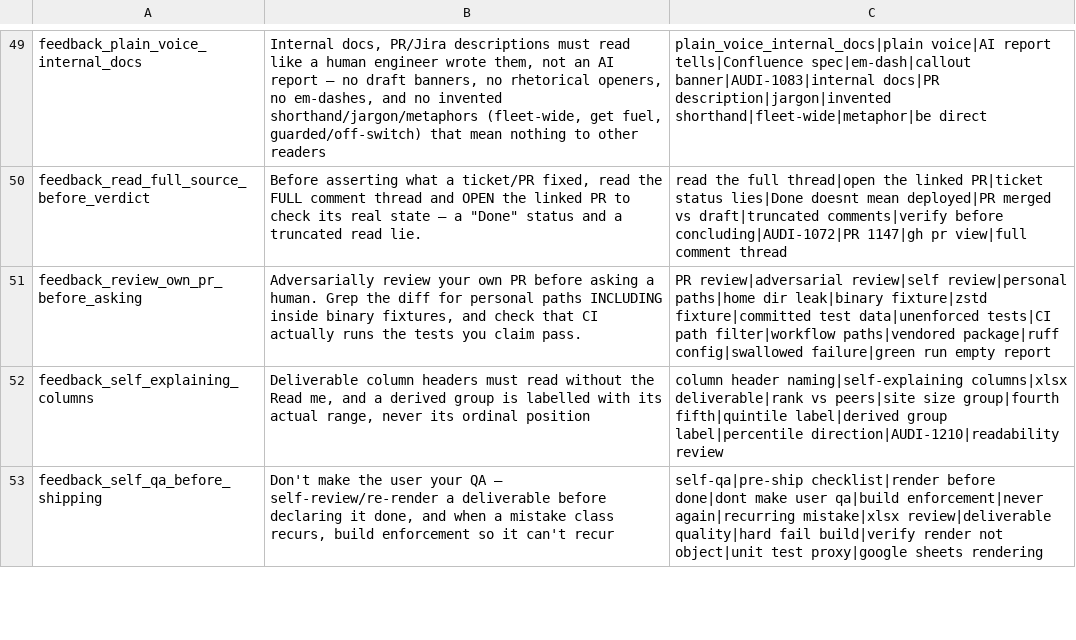
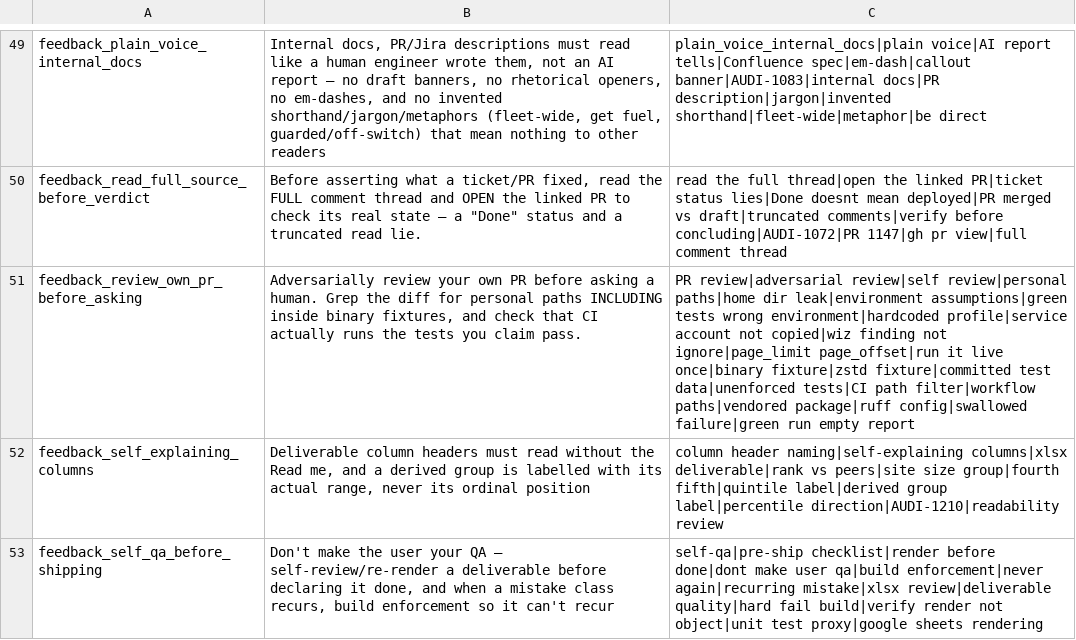
Before and after one commit to mdunn-mntn/malachi-workspace, a TSV file: knowledge/_MEMORY_RECALL.tsv, drawn as a sheet; only a part is shown, gaps mark what is left out; the diff names each change by its address in the sheet, - before the commit and + after, or states it on an @@ line.

Commit message:
AUDI-1191: capture - environment assumptions and Crossplane
The five defects in my own PR were all environment assumptions, which is why
green tests could not see them. Recorded with the two techniques that do work:
a CI grep, and running it once with a real credential.

Also captured: page_limit not limit on the taskInstances POST, and that new
MNTN IAM is written as Crossplane manifests.

```diff
--- a/knowledge/_MEMORY_RECALL.tsv
+++ b/knowledge/_MEMORY_RECALL.tsv
-C51: …paths|home dir leak|binary fixture|zstd fixture|committed…
+C51: …paths|home dir leak|environment assumptions|green tests wrong environment|hardcoded profile|service account not copied|wiz finding not ignore|page_limit page_offset|run it live once|binary fixture|zstd fixture|committed…
```
Also changed, not shown: 7 other files.
